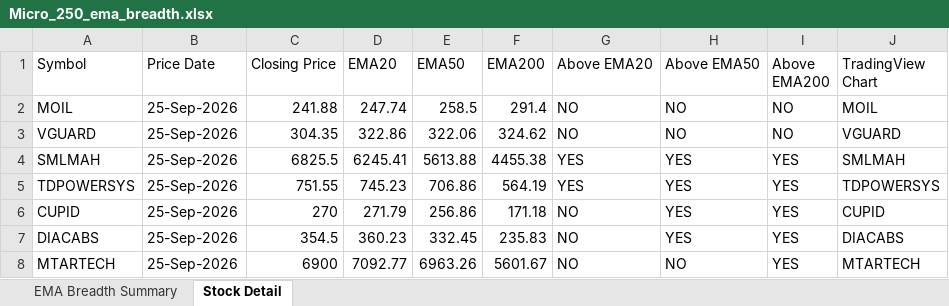
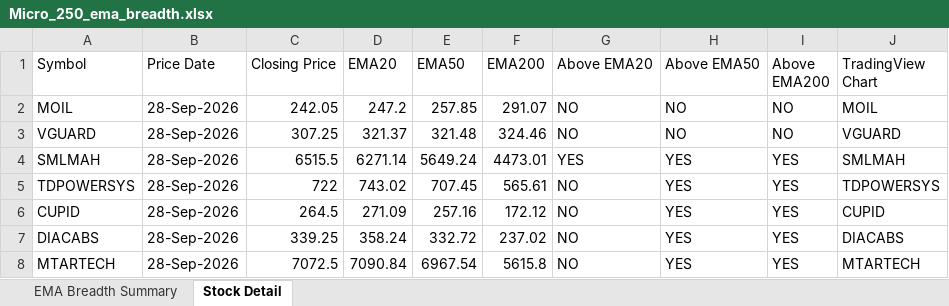
Before and after one commit to nikunj2021/EMA-Screener-, an Excel workbook: Report/EMAReport/Micro_250_ema_breadth.xlsx, sheet Stock Detail, drawn as a sheet; only a part is shown; values as stored, in another font and other column widths than the file's, no cell formats; the diff covers the shown part only; the diff names each change by its address in the sheet, - before the commit and + after, or states it on an @@ line.

```diff
--- a/Report/EMAReport/Micro_250_ema_breadth.xlsx (sheet Stock Detail)
+++ b/Report/EMAReport/Micro_250_ema_breadth.xlsx (sheet Stock Detail)
-B2:B8 (Price Date): 25-Sep-2026
+B2:B8 (Price Date): 28-Sep-2026
-C2 (Closing Price): 241.88
+C2 (Closing Price): 242.05
-D2 (EMA20): 247.74
+D2 (EMA20): 247.2
-E2 (EMA50): 258.5
+E2 (EMA50): 257.85
-F2 (EMA200): 291.4
+F2 (EMA200): 291.07
-C3 (Closing Price): 304.35
+C3 (Closing Price): 307.25
-D3 (EMA20): 322.86
+D3 (EMA20): 321.37
-E3 (EMA50): 322.06
+E3 (EMA50): 321.48
-F3 (EMA200): 324.62
+F3 (EMA200): 324.46
-C4 (Closing Price): 6825.5
+C4 (Closing Price): 6515.5
-D4 (EMA20): 6245.41
+D4 (EMA20): 6271.14
-E4 (EMA50): 5613.88
+E4 (EMA50): 5649.24
-F4 (EMA200): 4455.38
+F4 (EMA200): 4473.01
-C5 (Closing Price): 751.55
+C5 (Closing Price): 722
-D5 (EMA20): 745.23
+D5 (EMA20): 743.02
-E5 (EMA50): 706.86
+E5 (EMA50): 707.45
-F5 (EMA200): 564.19
+F5 (EMA200): 565.61
-G5 (Above EMA20): YES
+G5 (Above EMA20): NO
-C6 (Closing Price): 270
+C6 (Closing Price): 264.5
-D6 (EMA20): 271.79
+D6 (EMA20): 271.09
-E6 (EMA50): 256.86
+E6 (EMA50): 257.16
-F6 (EMA200): 171.18
+F6 (EMA200): 172.12
-C7 (Closing Price): 354.5
+C7 (Closing Price): 339.25
-D7 (EMA20): 360.23
+D7 (EMA20): 358.24
-E7 (EMA50): 332.45
+E7 (EMA50): 332.72
-F7 (EMA200): 235.83
+F7 (EMA200): 237.02
-C8 (Closing Price): 6900
+C8 (Closing Price): 7072.5
-D8 (EMA20): 7092.77
+D8 (EMA20): 7090.84
-E8 (EMA50): 6963.26
+E8 (EMA50): 6967.54
-F8 (EMA200): 5601.67
+F8 (EMA200): 5615.8
-H8 (Above EMA50): NO
+H8 (Above EMA50): YES
```
Also changed, not shown: 1281 edited cells elsewhere in this sheet, sheet EMA Breadth Summary, cell formats, Report/EMAReport/Micro_250_ema_breadth_history.xlsx, Report/EMAReport/nifty_500_ema_breadth.xlsx, 4 other files.
